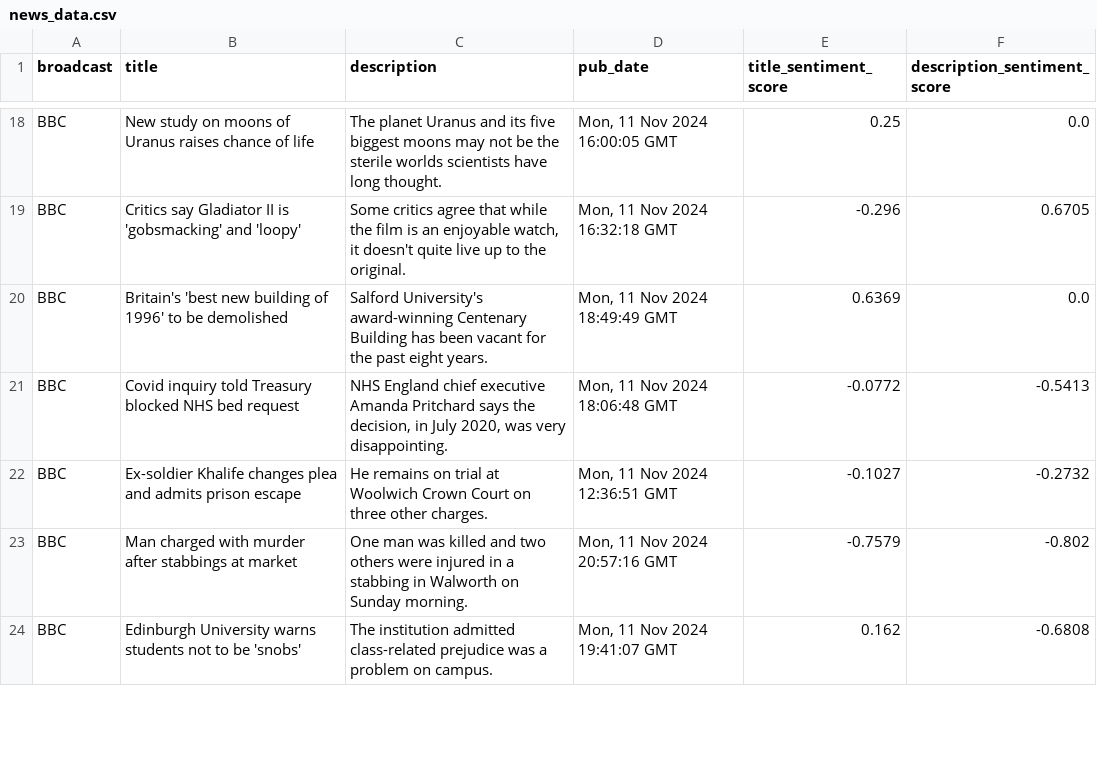
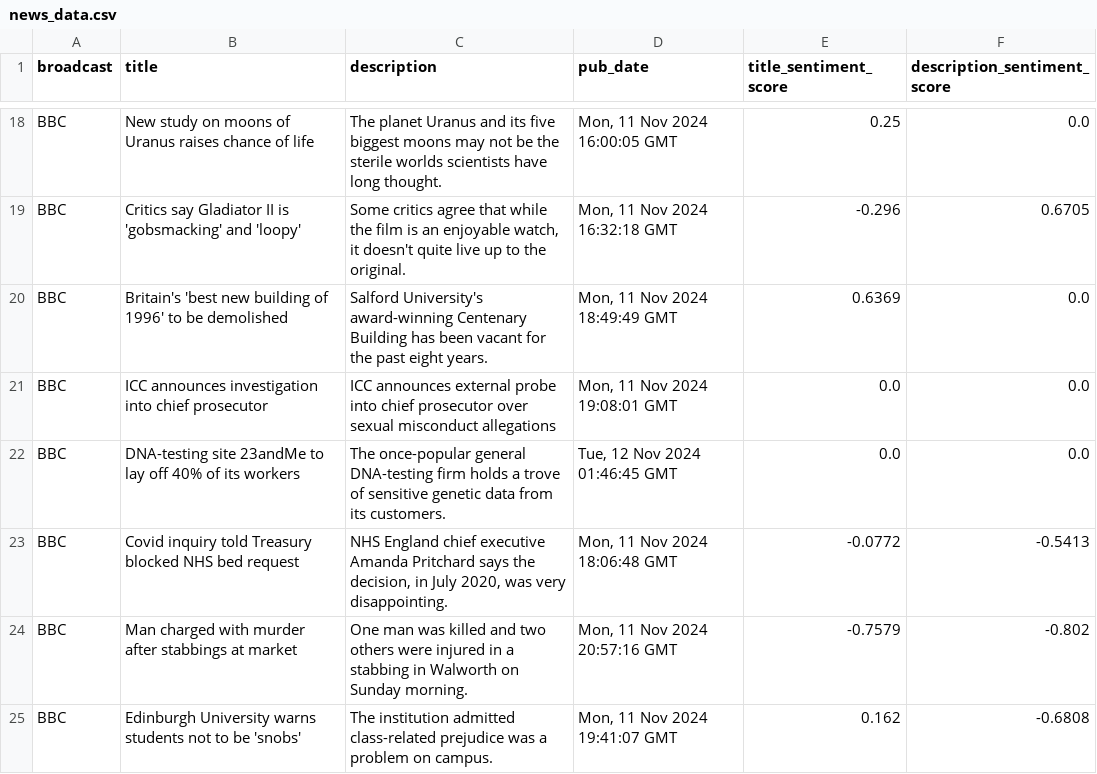
Before and after one commit to Abhinow1997/RSS_NewsSentimentAnalysis_Daily, a CSV file: news_data.csv, drawn as a sheet; only a part is shown, gaps mark what is left out; the diff covers the shown part only.

```diff
--- a/news_data.csv
+++ b/news_data.csv
@@ -20,4 +20,5 @@ BBC,Critics say Gladiator II is 'gobsmacking' and 'loopy',"Some critics agree th
 BBC,Britain's 'best new building of 1996' to be demolished,Salford University's award-winning Centenary Building has been vacant for the past eight years.,"Mon, 11 Nov 2024 18:49:49 GMT",0.6369,0.0
+BBC,ICC announces investigation into chief prosecutor,ICC announces external probe into chief prosecutor over sexual misconduct allegations,"Mon, 11 Nov 2024 19:08:01 GMT",0.0,0.0
+BBC,DNA-testing site 23andMe to lay off 40% of its workers,The once-popular general DNA-testing firm holds a trove of sensitive genetic data from its customers.,"Tue, 12 Nov 2024 01:46:45 GMT",0.0,0.0
 BBC,Covid inquiry told Treasury blocked NHS bed request,"NHS England chief executive Amanda Pritchard says the decision, in July 2020, was very disappointing.","Mon, 11 Nov 2024 18:06:48 GMT",-0.0772,-0.5413
-BBC,Ex-soldier Khalife changes plea and admits prison escape,He remains on trial at Woolwich Crown Court on three other charges. ,"Mon, 11 Nov 2024 12:36:51 GMT",-0.1027,-0.2732
 BBC,Man charged with murder after stabbings at market,One man was killed and two others were injured in a stabbing in Walworth on Sunday morning.,"Mon, 11 Nov 2024 20:57:16 GMT",-0.7579,-0.802
```
Also changed, not shown: 4 added rows, 6 removed rows, 3 moved rows and 10 edited cells elsewhere in this file.
